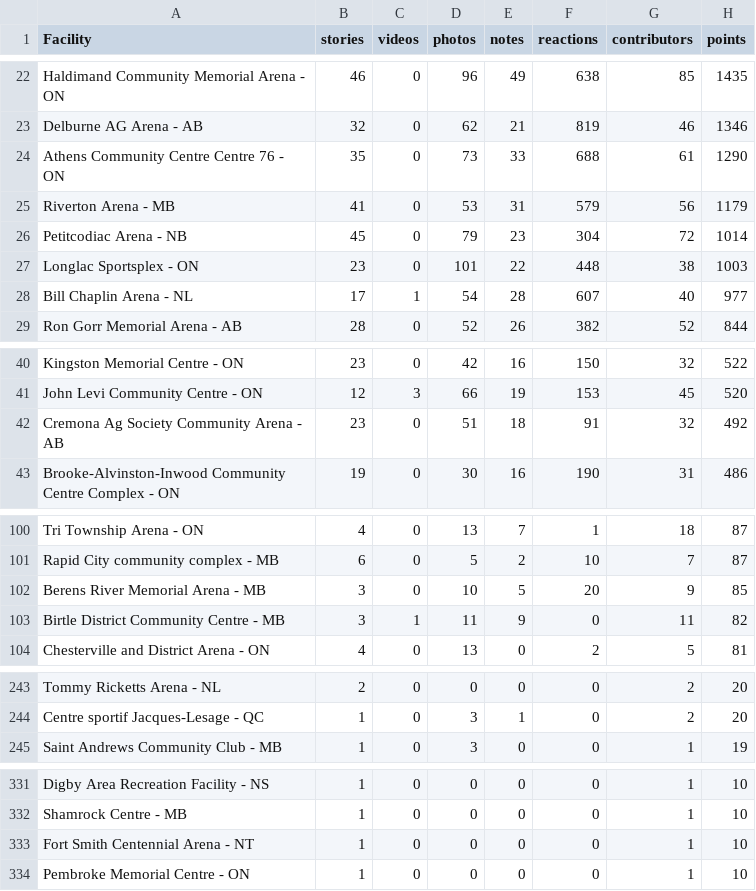
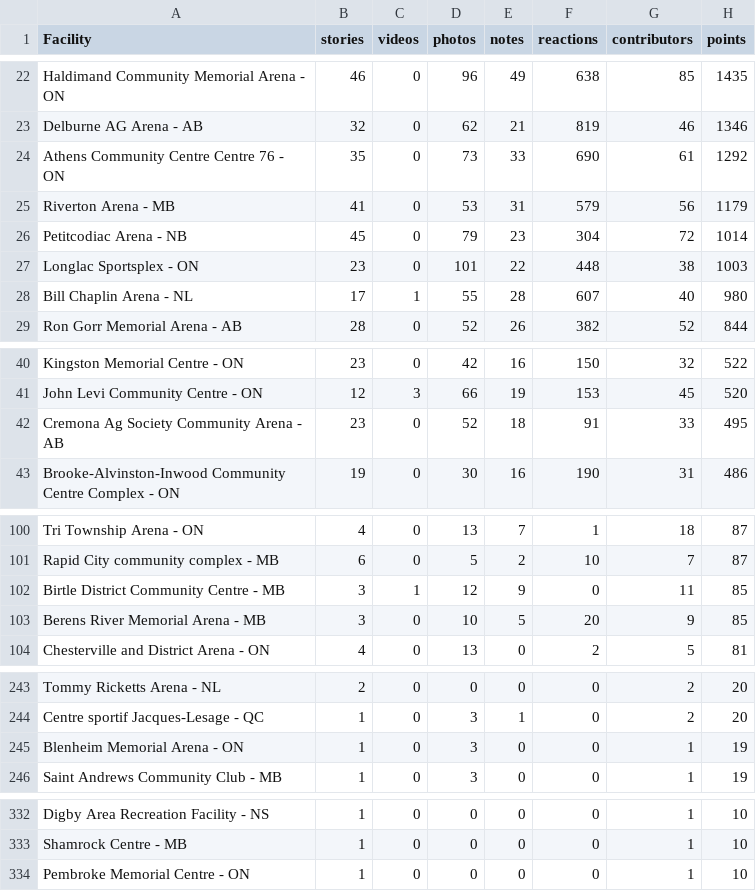
Before and after one commit to madgetr/hockeyville, a CSV file: data/kraft.csv, drawn as a sheet; only a part is shown, gaps mark what is left out; the diff covers the shown part only.

```diff
--- a/data/kraft.csv
+++ b/data/kraft.csv
@@ -23,3 +23,3 @@ Haldimand Community Memorial Arena - ON,46,0,96,49,638,85,1435
 Delburne AG Arena - AB,32,0,62,21,819,46,1346
-Athens Community Centre Centre 76 - ON,35,0,73,33,688,61,1290
+Athens Community Centre Centre 76 - ON,35,0,73,33,690,61,1292
 Riverton Arena - MB,41,0,53,31,579,56,1179
@@ -27,3 +27,3 @@ Petitcodiac Arena - NB,45,0,79,23,304,72,1014
 Longlac Sportsplex - ON,23,0,101,22,448,38,1003
-Bill Chaplin Arena - NL,17,1,54,28,607,40,977
+Bill Chaplin Arena - NL,17,1,55,28,607,40,980
 Ron Gorr Memorial Arena - AB,28,0,52,26,382,52,844
@@ -41,3 +41,3 @@ Kingston Memorial Centre - ON,23,0,42,16,150,32,522
 John Levi Community Centre - ON,12,3,66,19,153,45,520
-Cremona Ag Society Community Arena - AB,23,0,51,18,91,32,492
+Cremona Ag Society Community Arena - AB,23,0,52,18,91,33,495
 Brooke-Alvinston-Inwood Community Centre Complex - ON,19,0,30,16,190,31,486
@@ -101,4 +101,4 @@ Tri Township Arena - ON,4,0,13,7,1,18,87
 Rapid City community complex - MB,6,0,5,2,10,7,87
+Birtle District Community Centre - MB,3,1,12,9,0,11,85
 Berens River Memorial Arena  - MB,3,0,10,5,20,9,85
-Birtle District Community Centre - MB,3,1,11,9,0,11,82
 Chesterville and District Arena - ON,4,0,13,0,2,5,81
@@ -244,2 +244,3 @@ Tommy Ricketts Arena - NL,2,0,0,0,0,2,20
 Centre sportif Jacques-Lesage - QC,1,0,3,1,0,2,20
+Blenheim Memorial Arena - ON,1,0,3,0,0,1,19
 Saint Andrews Community Club - MB,1,0,3,0,0,1,19
@@ -332,3 +333,2 @@ Digby Area Recreation Facility - NS,1,0,0,0,0,1,10
 Shamrock Centre - MB,1,0,0,0,0,1,10
-Fort Smith Centennial Arena - NT,1,0,0,0,0,1,10
 Pembroke Memorial Centre - ON,1,0,0,0,0,1,10
```
Also changed, not shown: 2 added rows, 2 removed rows and 28 edited cells elsewhere in this file, data/kraft_facilities.csv, 4 other files.
